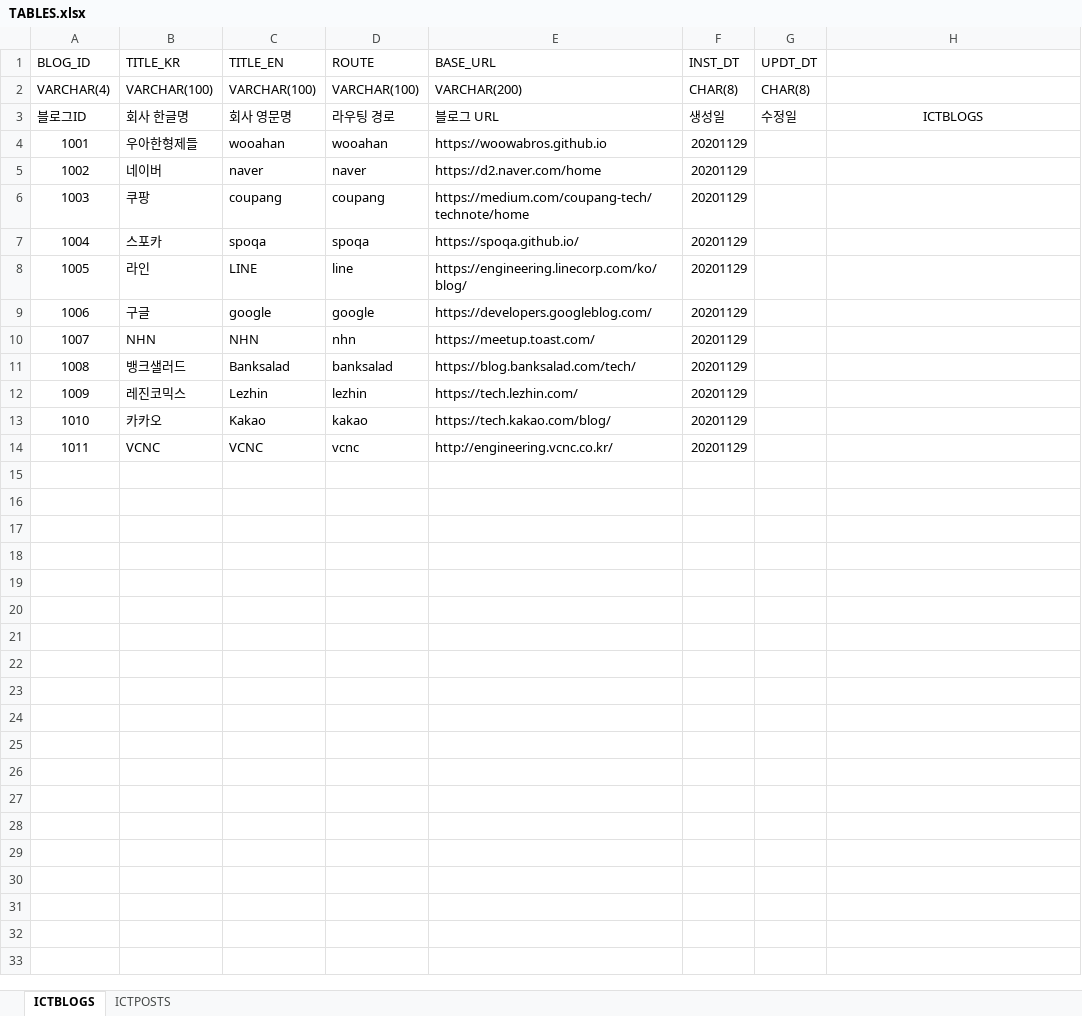
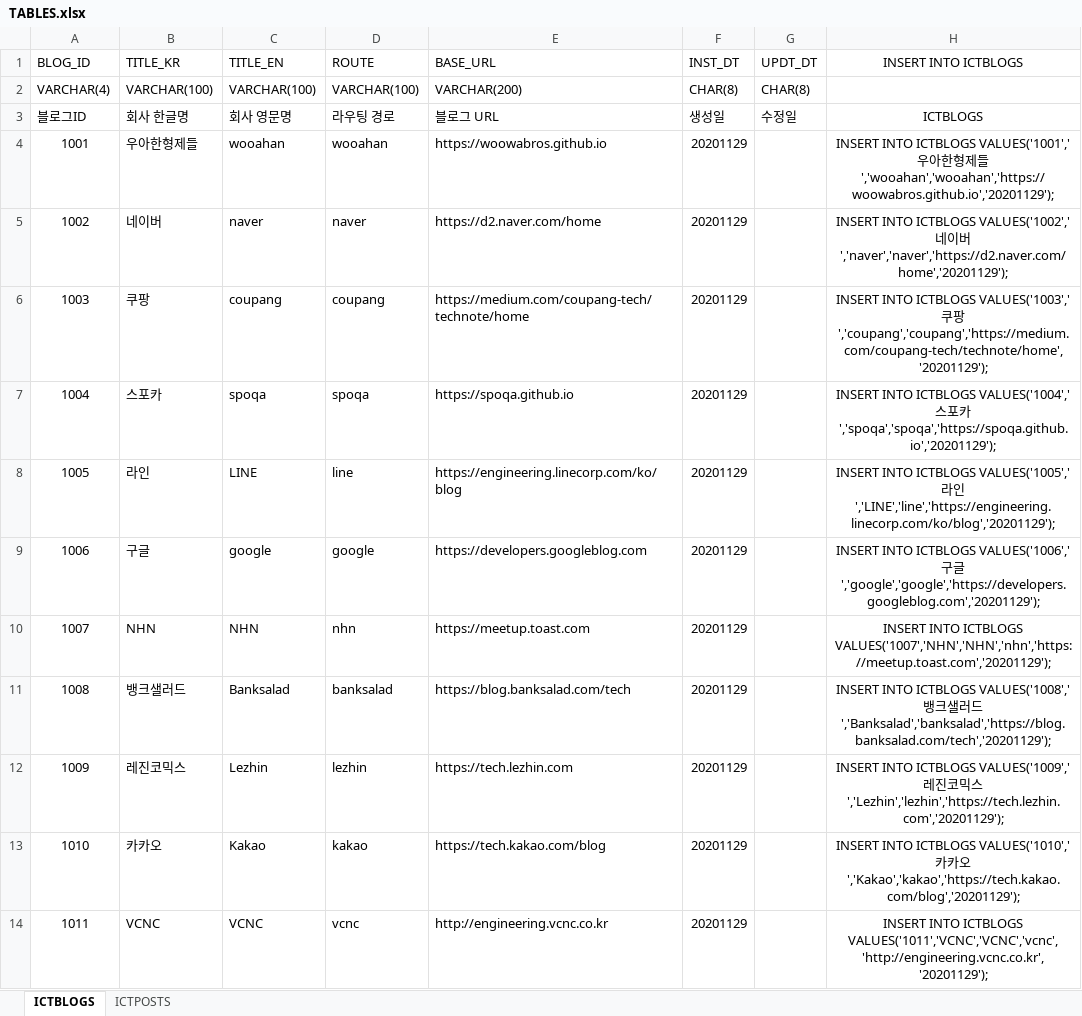
Before and after one commit to eurowondollaryen/sayho-techblog-scraper, an Excel workbook: queries/TABLES.xlsx, sheet ICTBLOGS, drawn as a sheet; values as stored, in another font and other column widths than the file's, no borders; the diff names each change by its address in the sheet, - before the commit and + after, or states it on an @@ line.

```diff
--- a/queries/TABLES.xlsx (sheet ICTBLOGS)
+++ b/queries/TABLES.xlsx (sheet ICTBLOGS)
-H1: (empty)
+H1: INSERT INTO ICTBLOGS
-H4 (INSERT INTO ICTBLOGS): (empty)
+H4 (INSERT INTO ICTBLOGS): INSERT INTO ICTBLOGS VALUES('1001','우아한형제들','wooahan','wooahan','https://woowabros.github.io','20201129');
-H5 (INSERT INTO ICTBLOGS): (empty)
+H5 (INSERT INTO ICTBLOGS): INSERT INTO ICTBLOGS VALUES('1002','네이버','naver','naver','https://d2.naver.com/home','20201129');
-H6 (INSERT INTO ICTBLOGS): (empty)
+H6 (INSERT INTO ICTBLOGS): INSERT INTO ICTBLOGS VALUES('1003','쿠팡','coupang','coupang','https://medium.com/coupang-tech/technote/home','20201129');
-E7 (BASE_URL): https://spoqa.github.io/
+E7 (BASE_URL): https://spoqa.github.io
-H7 (INSERT INTO ICTBLOGS): (empty)
+H7 (INSERT INTO ICTBLOGS): INSERT INTO ICTBLOGS VALUES('1004','스포카','spoqa','spoqa','https://spoqa.github.io','20201129');
-E8 (BASE_URL): https://engineering.linecorp.com/ko/blog/
+E8 (BASE_URL): https://engineering.linecorp.com/ko/blog
-H8 (INSERT INTO ICTBLOGS): (empty)
+H8 (INSERT INTO ICTBLOGS): INSERT INTO ICTBLOGS VALUES('1005','라인','LINE','line','https://engineering.linecorp.com/ko/blog','20201129');
-E9 (BASE_URL): https://developers.googleblog.com/
+E9 (BASE_URL): https://developers.googleblog.com
-H9 (INSERT INTO ICTBLOGS): (empty)
+H9 (INSERT INTO ICTBLOGS): INSERT INTO ICTBLOGS VALUES('1006','구글','google','google','https://developers.googleblog.com','20201129');
-E10 (BASE_URL): https://meetup.toast.com/
+E10 (BASE_URL): https://meetup.toast.com
-H10 (INSERT INTO ICTBLOGS): (empty)
+H10 (INSERT INTO ICTBLOGS): INSERT INTO ICTBLOGS VALUES('1007','NHN','NHN','nhn','https://meetup.toast.com','20201129');
-E11 (BASE_URL): https://blog.banksalad.com/tech/
+E11 (BASE_URL): https://blog.banksalad.com/tech
-H11 (INSERT INTO ICTBLOGS): (empty)
+H11 (INSERT INTO ICTBLOGS): INSERT INTO ICTBLOGS VALUES('1008','뱅크샐러드','Banksalad','banksalad','https://blog.banksalad.com/tech','20201129');
-E12 (BASE_URL): https://tech.lezhin.com/
+E12 (BASE_URL): https://tech.lezhin.com
-H12 (INSERT INTO ICTBLOGS): (empty)
+H12 (INSERT INTO ICTBLOGS): INSERT INTO ICTBLOGS VALUES('1009','레진코믹스','Lezhin','lezhin','https://tech.lezhin.com','20201129');
-E13 (BASE_URL): https://tech.kakao.com/blog/
+E13 (BASE_URL): https://tech.kakao.com/blog
-H13 (INSERT INTO ICTBLOGS): (empty)
+H13 (INSERT INTO ICTBLOGS): INSERT INTO ICTBLOGS VALUES('1010','카카오','Kakao','kakao','https://tech.kakao.com/blog','20201129');
-E14 (BASE_URL): http://engineering.vcnc.co.kr/
+E14 (BASE_URL): http://engineering.vcnc.co.kr
-H14 (INSERT INTO ICTBLOGS): (empty)
+H14 (INSERT INTO ICTBLOGS): INSERT INTO ICTBLOGS VALUES('1011','VCNC','VCNC','vcnc','http://engineering.vcnc.co.kr','20201129');
```
Also changed, not shown: 10 other files.
